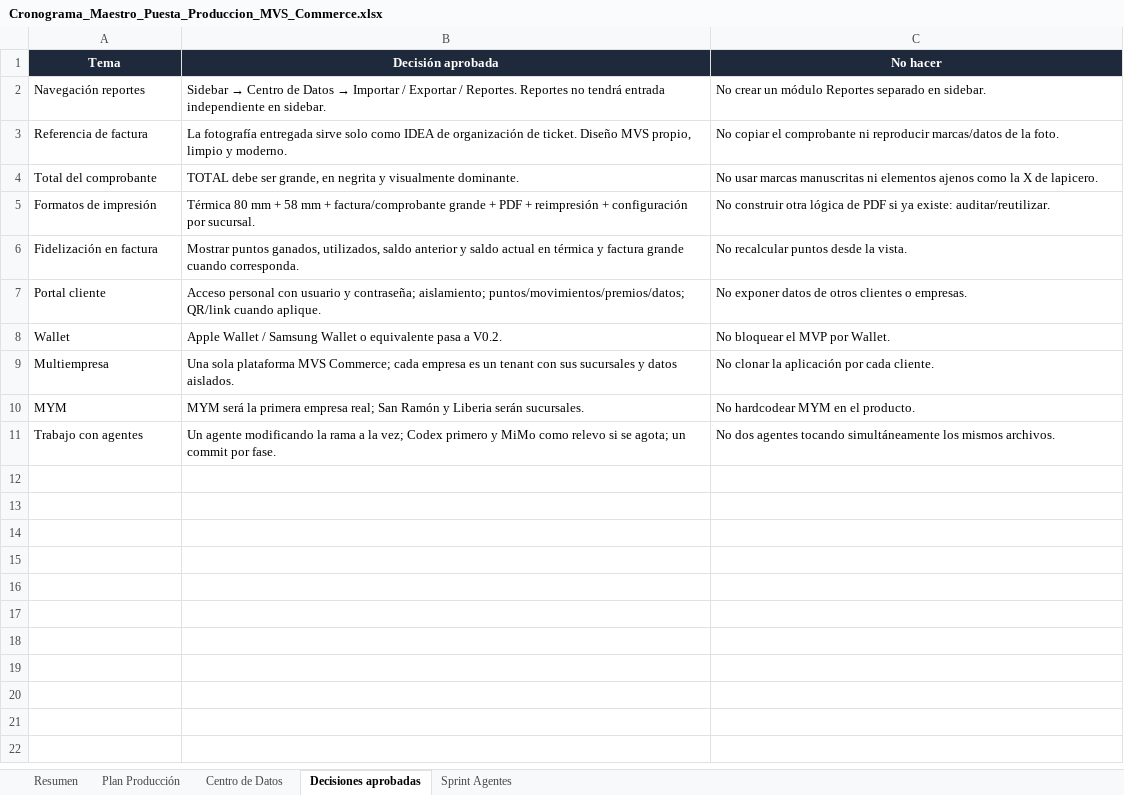
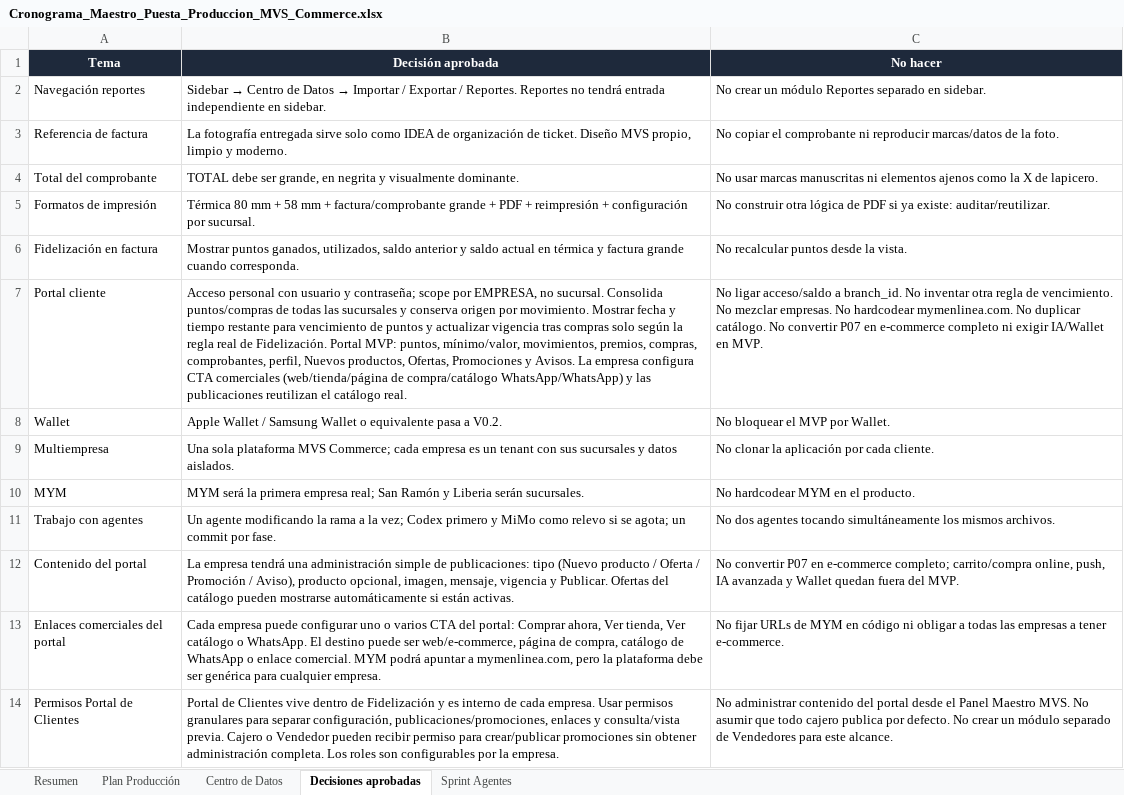
Before and after one commit to hgwcr1-sketch/mvs-commerce, an Excel workbook: docs/produccion/Cronograma_Maestro_Puesta_Produccion_MVS_Commerce.xlsx, sheet Decisiones aprobadas, drawn as a sheet; values as stored, in another font and other column widths than the file's, no borders; the diff names each change by its address in the sheet, - before the commit and + after, or states it on an @@ line.

Commit message:
docs: actualizar cronograma maestro de produccion v4

```diff
--- a/docs/produccion/Cronograma_Maestro_Puesta_Produccion_MVS_Commerce.xlsx (sheet Decisiones aprobadas)
+++ b/docs/produccion/Cronograma_Maestro_Puesta_Produccion_MVS_Commerce.xlsx (sheet Decisiones aprobadas)
-B7 (Decisión aprobada): …y contraseña; aislamiento; puntos/movimientos/premios/datos; QR/link cuando aplique.
+B7 (Decisión aprobada): …y contraseña; scope por EMPRESA, no sucursal. Consolida puntos/compras de todas las sucursales y conserva origen por movimiento. Mostrar fecha y tiempo restante para vencimiento de puntos y actualizar vigencia tras compras solo según la regla real de Fidelización. Portal MVP: puntos, mínimo/valor, movimientos, premios, compras, comprobantes, perfil, Nuevos productos, Ofertas, Promociones y Avisos. La empresa configura CTA comerciales (web/tienda/página de compra/catálogo WhatsApp/WhatsApp) y las publicaciones reutilizan el catálogo real.
-C7 (No hacer): No exponer datos de otros clientes o empresas.
+C7 (No hacer): No ligar acceso/saldo a branch_id. No inventar otra regla de vencimiento. No mezclar empresas. No hardcodear mymenlinea.com. No duplicar catálogo. No convertir P07 en e-commerce completo ni exigir IA/Wallet en MVP.
+row 12: Contenido del portal | La empresa tendrá una administración simple de publicaciones: tipo (Nuevo producto / Oferta / Promoción / Aviso), producto opcional, imagen, mensaje, vigencia y Publicar. Ofertas del catálogo pueden mostrarse automáticamente si están activas. | No convertir P07 en e-commerce completo; carrito/compra online, push, IA avanzada y Wallet quedan fuera del MVP.
+row 13: Enlaces comerciales del portal | Cada empresa puede configurar uno o varios CTA del portal: Comprar ahora, Ver tienda, Ver catálogo o WhatsApp. El destino puede ser web/e-commerce, página de compra, catálogo de WhatsApp o enlace comercial. MYM podrá apuntar a mymenlinea.com, pero la plataforma debe ser genérica para cualquier empresa. | No fijar URLs de MYM en código ni obligar a todas las empresas a tener e-commerce.
+row 14: Permisos Portal de Clientes | Portal de Clientes vive dentro de Fidelización y es interno de cada empresa. Usar permisos granulares para separar configuración, publicaciones/promociones, enlaces y consulta/vista previa. Cajero o Vendedor pueden recibir permiso para crear/publicar promociones sin obtener administración completa. Los roles son configurables por la empresa. | No administrar contenido del portal desde el Panel Maestro MVS. No asumir que todo cajero publica por defecto. No crear un módulo separado de Vendedores para este alcance.
```
Also changed, not shown: sheet Sprint Agentes, sheet Plan Producción, 1 other file.
